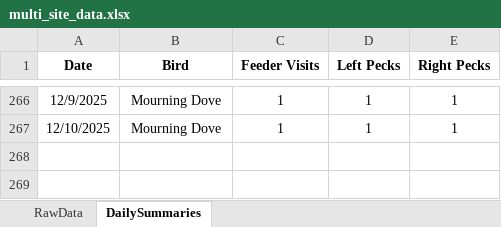
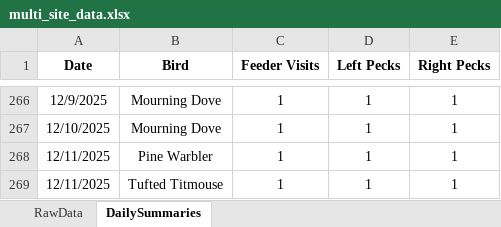
Before and after one commit to david-j-cox/backyard-ecology, an Excel workbook: data/multi_site_data.xlsx, sheet DailySummaries, drawn as a sheet; only a part is shown, gaps mark what is left out; values as stored, in another font and other column widths than the file's, no borders; the diff names each change by its address in the sheet, - before the commit and + after, or states it on an @@ line.

```diff
--- a/data/multi_site_data.xlsx (sheet DailySummaries)
+++ b/data/multi_site_data.xlsx (sheet DailySummaries)
+row 268: 12/11/2025 | Pine Warbler | 1 | 1 | 1
+row 269: 12/11/2025 | Tufted Titmouse | 1 | 1 | 1
```
Also changed, not shown: sheet RawData, 24 other files.
